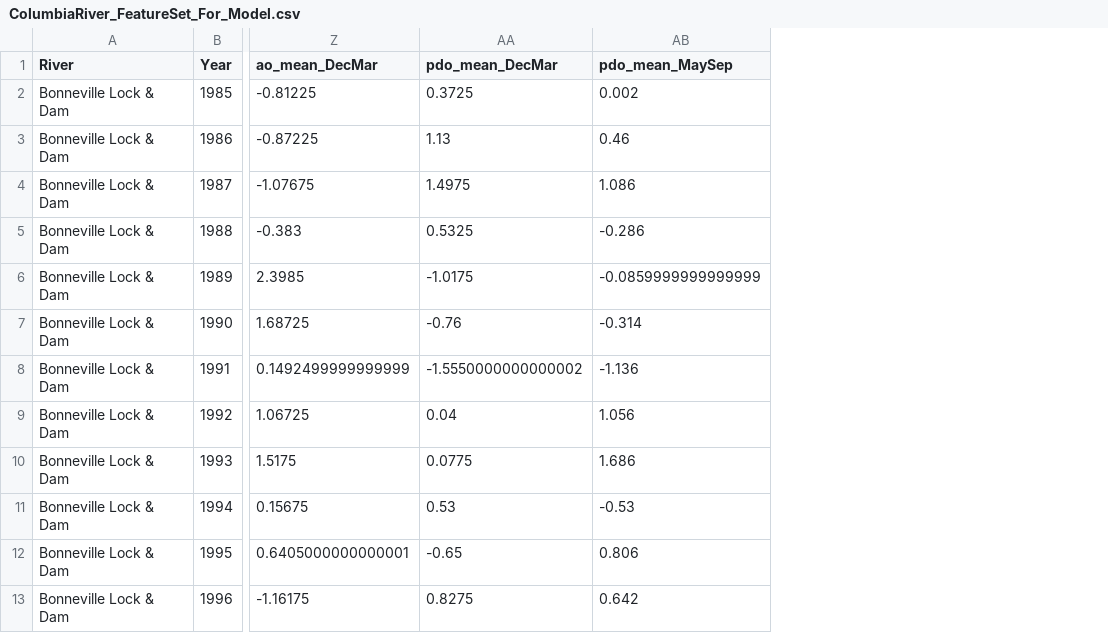
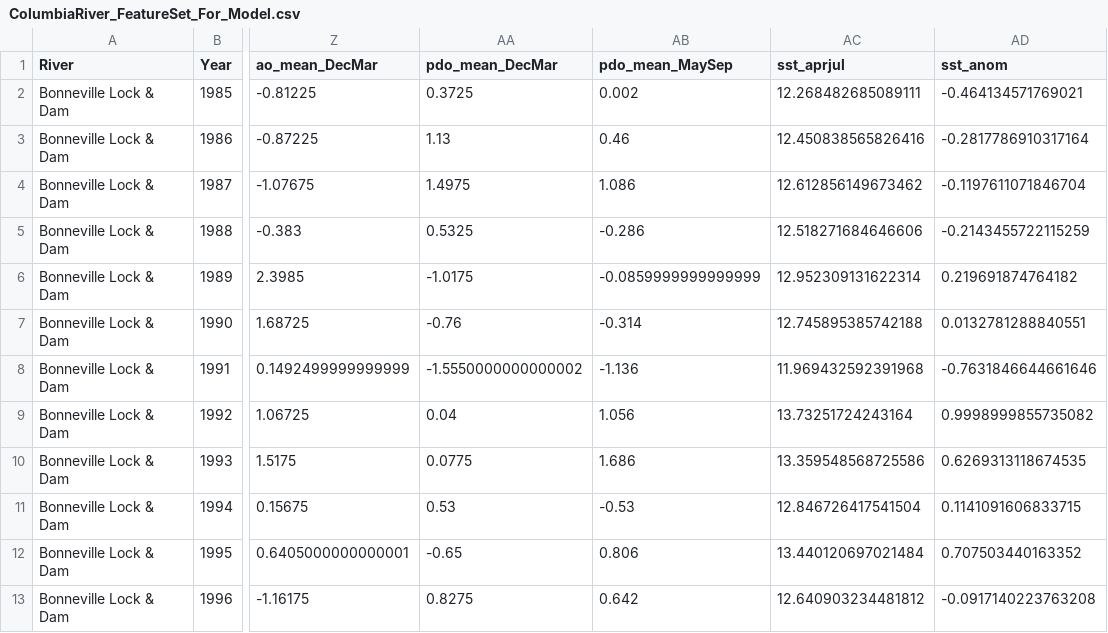
Before and after one commit to schmidj/PredictSalmonRuns, a CSV file: data/ColumbiaRiver_FeatureSet_For_Model.csv, drawn as a sheet; only a part is shown, gaps mark what is left out; the diff names each change by its address in the sheet, - before the commit and + after, or states it on an @@ line.

Commit message:
added sst extraction script and additional sst columns to feature set

```diff
--- a/data/ColumbiaRiver_FeatureSet_For_Model.csv
+++ b/data/ColumbiaRiver_FeatureSet_For_Model.csv
+column AC (sst_aprjul), rows 2-13: 12.268482685089111 | 12.450838565826416 | 12.612856149673462 | 12.518271684646606 | 12.952309131622314 | 12.745895385742188 | 11.969432592391968 | 13.73251724243164 | 13.359548568725586 | 12.846726417541504 | 13.440120697021484 | 12.640903234481812
+column AD (sst_anom), rows 2-13: -0.464134571769021 | -0.2817786910317164 | -0.1197611071846704 | -0.2143455722115259 | 0.219691874764182 | 0.0132781288840551 | -0.7631846644661646 | 0.9998999855735082 | 0.6269313118674535 | 0.1141091606833715 | 0.707503440163352 | -0.0917140223763208
```
Also changed, not shown: 5 other files.
